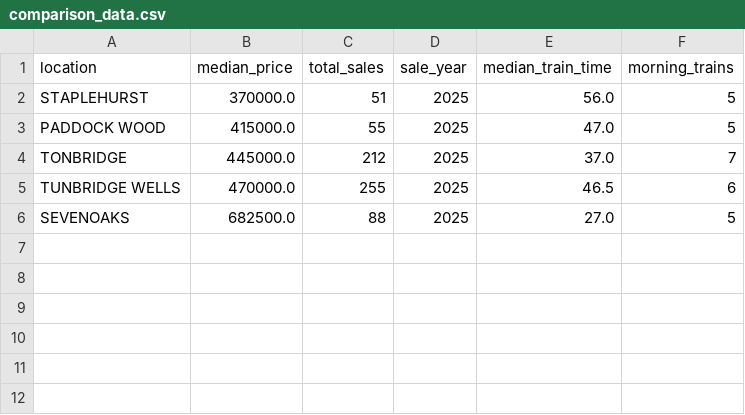
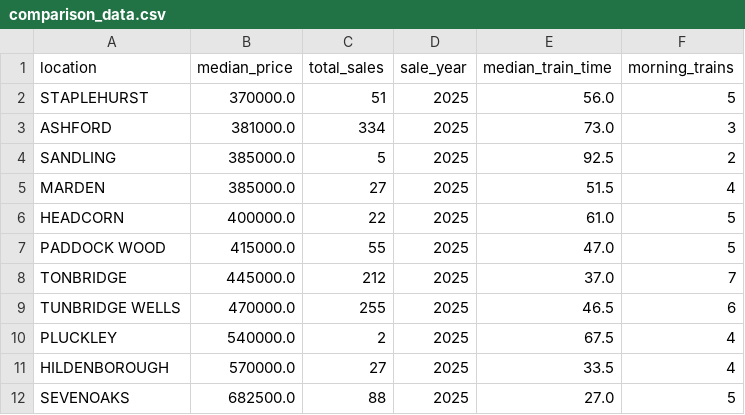
Before and after one commit to Jazzy-P/kent-commute-compass, a CSV file: data/comparison_data.csv, drawn as a sheet; the diff names each change by its address in the sheet, - before the commit and + after, or states it on an @@ line.

```diff
--- a/data/comparison_data.csv
+++ b/data/comparison_data.csv
+row 3: ASHFORD | 381000.0 | 334 | 2025 | 73.0 | 3
+row 4: SANDLING | 385000.0 | 5 | 2025 | 92.5 | 2
+row 5: MARDEN | 385000.0 | 27 | 2025 | 51.5 | 4
+row 6: HEADCORN | 400000.0 | 22 | 2025 | 61.0 | 5
+row 10: PLUCKLEY | 540000.0 | 2 | 2025 | 67.5 | 4
+row 11: HILDENBOROUGH | 570000.0 | 27 | 2025 | 33.5 | 4
```
Also changed, not shown: data/historical_prices.csv, 2 other files.
